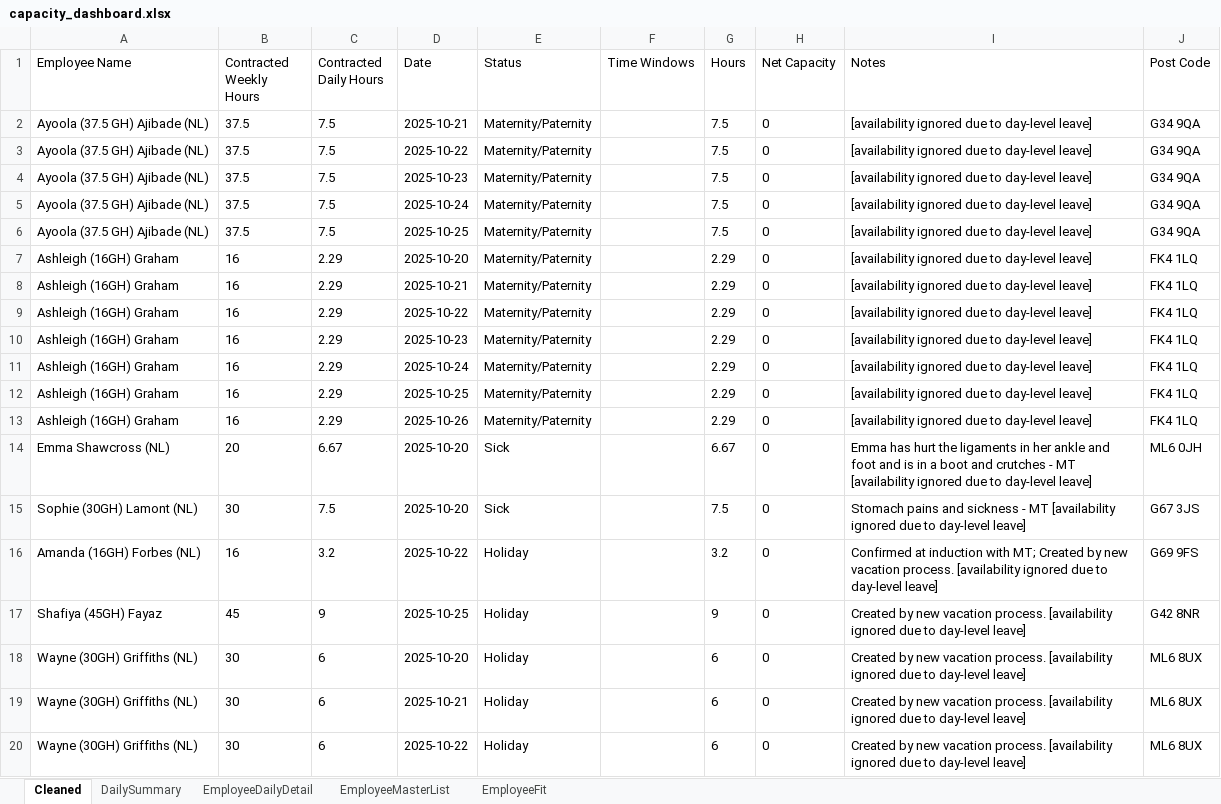
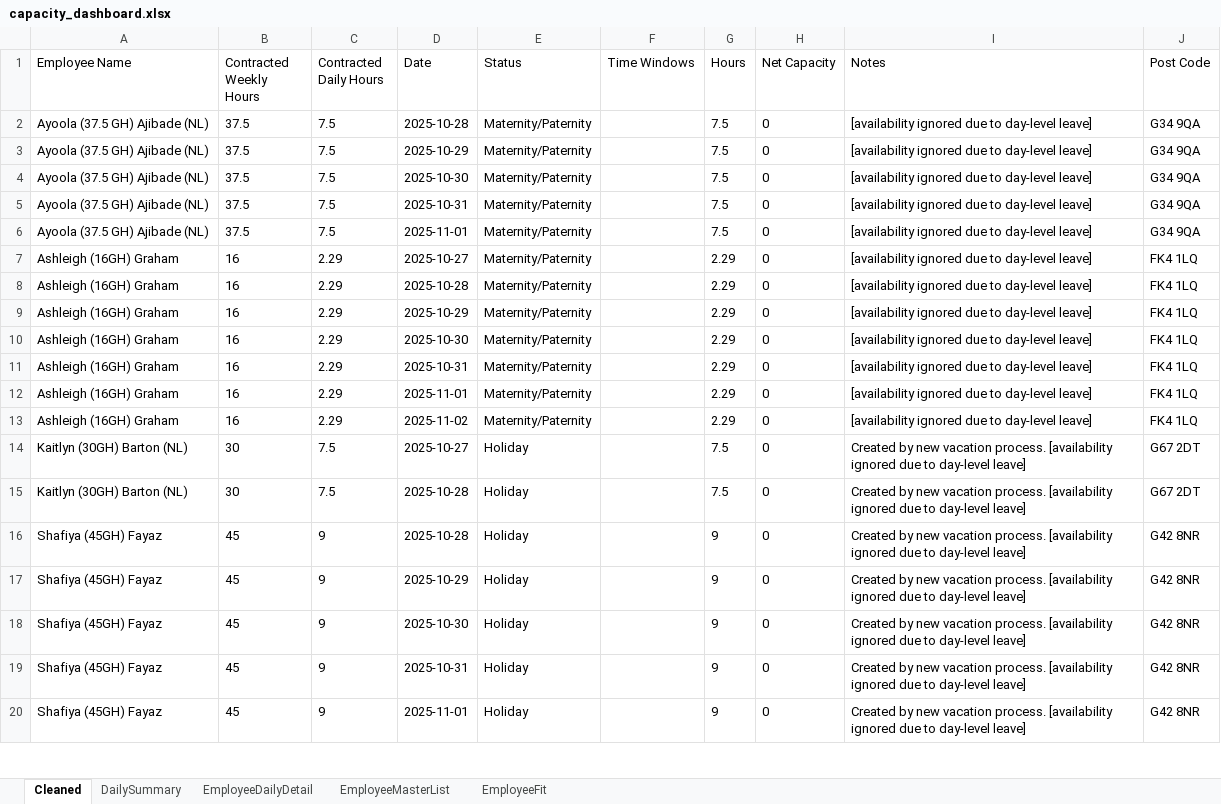
Before and after one commit to Mustansar-tech/CareCapacity, an Excel workbook: capacity_dashboard.xlsx, sheet Cleaned, drawn as a sheet; only a part is shown; values as stored, in another font and other column widths than the file's, no borders; removed rows and columns are numbered as before the commit, all else as after; the diff covers the shown part only; the diff names each change by its address in the sheet, - before the commit and + after, or states it on an @@ line.

```diff
--- a/capacity_dashboard.xlsx (sheet Cleaned)
+++ b/capacity_dashboard.xlsx (sheet Cleaned)
-D2 (Date): 2025-10-21
+D2 (Date): 2025-10-28
-D3 (Date): 2025-10-22
+D3 (Date): 2025-10-29
-D4 (Date): 2025-10-23
+D4 (Date): 2025-10-30
-D5 (Date): 2025-10-24
+D5 (Date): 2025-10-31
-D6 (Date): 2025-10-25
+D6 (Date): 2025-11-01
-D7 (Date): 2025-10-20
+D7 (Date): 2025-10-27
-D8 (Date): 2025-10-21
+D8 (Date): 2025-10-28
-D9 (Date): 2025-10-22
+D9 (Date): 2025-10-29
-D10 (Date): 2025-10-23
+D10 (Date): 2025-10-30
-D11 (Date): 2025-10-24
+D11 (Date): 2025-10-31
-D12 (Date): 2025-10-25
+D12 (Date): 2025-11-01
-D13 (Date): 2025-10-26
+D13 (Date): 2025-11-02
-row 14: Emma Shawcross (NL) | 20 | 6.67 | 2025-10-20 | Sick |  | 6.67 | 0 | Emma has hurt the ligaments in her ankle and foot and is in a boot and crutches - MT [availability ignored due to day-level leave] | ML6 0JH
-A14 (Employee Name): Sophie (30GH) Lamont (NL)
+A14 (Employee Name): Kaitlyn (30GH) Barton (NL)
-D14 (Date): 2025-10-20
+D14 (Date): 2025-10-27
-E14 (Status): Sick
+E14 (Status): Holiday
-I14 (Notes): Stomach pains and sickness - MT [availability ignored…
+I14 (Notes): Created by new vacation process. [availability ignored…
-J14 (Post Code): G67 3JS
+J14 (Post Code): G67 2DT
-row 16: Amanda (16GH) Forbes (NL) | 16 | 3.2 | 2025-10-22 | Holiday |  | 3.2 | 0 | Confirmed at induction with MT; Created by new vacation process. [availability ignored due to day-level leave] | G69 9FS
+row 15: Kaitlyn (30GH) Barton (NL) | 30 | 7.5 | 2025-10-28 | Holiday |  | 7.5 | 0 | Created by new vacation process. [availability ignored due to day-level leave] | G67 2DT
-D16 (Date): 2025-10-25
+D16 (Date): 2025-10-28
-row 18: Wayne (30GH) Griffiths (NL) | 30 | 6 | 2025-10-20 | Holiday |  | 6 | 0 | Created by new vacation process. [availability ignored due to day-level leave] | ML6 8UX
-row 19: Wayne (30GH) Griffiths (NL) | 30 | 6 | 2025-10-21 | Holiday |  | 6 | 0 | Created by new vacation process. [availability ignored due to day-level leave] | ML6 8UX
-row 20: Wayne (30GH) Griffiths (NL) | 30 | 6 | 2025-10-22 | Holiday |  | 6 | 0 | Created by new vacation process. [availability ignored due to day-level leave] | ML6 8UX
+row 17: Shafiya (45GH) Fayaz | 45 | 9 | 2025-10-29 | Holiday |  | 9 | 0 | Created by new vacation process. [availability ignored due to day-level leave] | G42 8NR
+row 18: Shafiya (45GH) Fayaz | 45 | 9 | 2025-10-30 | Holiday |  | 9 | 0 | Created by new vacation process. [availability ignored due to day-level leave] | G42 8NR
+row 19: Shafiya (45GH) Fayaz | 45 | 9 | 2025-10-31 | Holiday |  | 9 | 0 | Created by new vacation process. [availability ignored due to day-level leave] | G42 8NR
+row 20: Shafiya (45GH) Fayaz | 45 | 9 | 2025-11-01 | Holiday |  | 9 | 0 | Created by new vacation process. [availability ignored due to day-level leave] | G42 8NR
```
Also changed, not shown: other rows of this sheet, sheet EmployeeFit, sheet EmployeeDailyDetail, sheet DailySummary.
